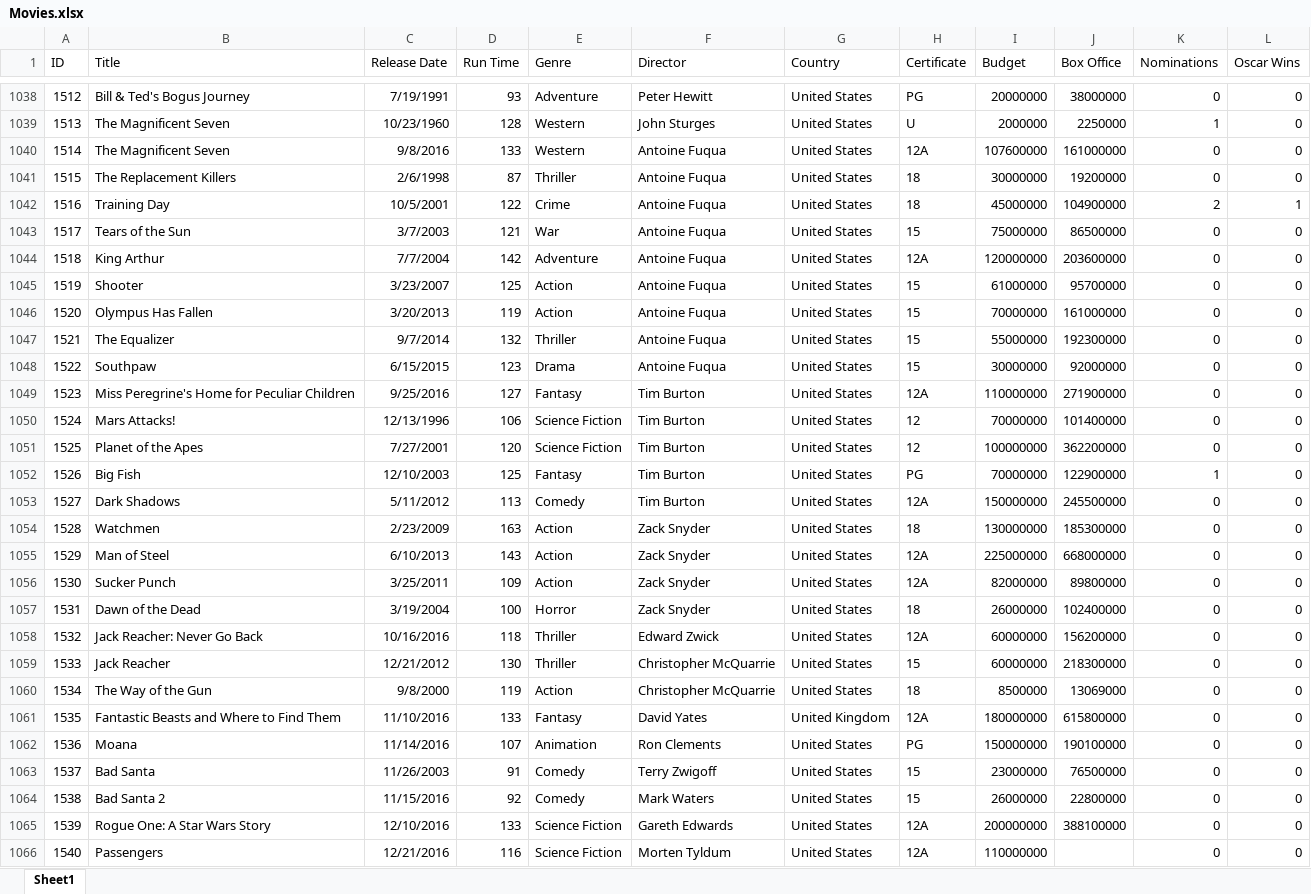
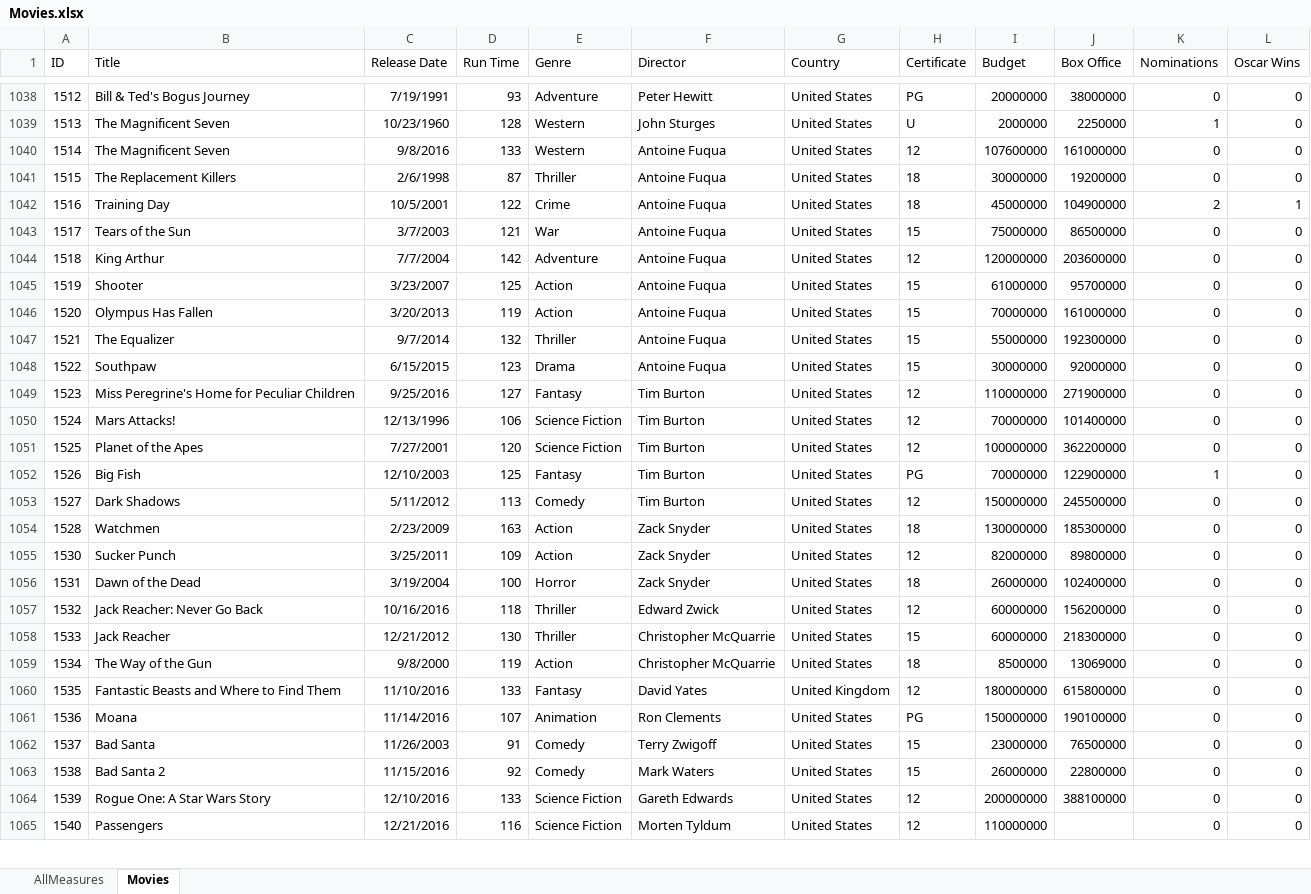
Before and after one commit to yuneshwaran/PowerBi, an Excel workbook: Dax/Movies.xlsx, sheet Movies, drawn as a sheet; only a part is shown, gaps mark what is left out; values as stored, in another font and other column widths than the file's, no borders; removed rows and columns are numbered as before the commit, all else as after; the diff covers the shown part only; the diff names each change by its address in the sheet, - before the commit and + after, or states it on an @@ line.

```diff
--- a/Dax/Movies.xlsx (sheet Movies)
+++ b/Dax/Movies.xlsx (sheet Movies)
-sheet tab: Sheet1
+sheet tab: Movies
+sheet tab: AllMeasures
-H1040 (Certificate): 12A
+H1040 (Certificate): 12
-H1044 (Certificate): 12A
+H1044 (Certificate): 12
-H1049 (Certificate): 12A
+H1049 (Certificate): 12
-H1053 (Certificate): 12A
+H1053 (Certificate): 12
-row 1055: 1529 | Man of Steel | 6/10/2013 | 143 | Action | Zack Snyder | United States | 12A | 225000000 | 668000000 | 0 | 0
-H1055 (Certificate): 12A
+H1055 (Certificate): 12
-H1057 (Certificate): 12A
+H1057 (Certificate): 12
-H1060 (Certificate): 12A
+H1060 (Certificate): 12
-H1064:H1065 (Certificate): 12A
+H1064:H1065 (Certificate): 12
```
Also changed, not shown: 1 added row and 171 edited cells elsewhere in this sheet, 33 other files.
